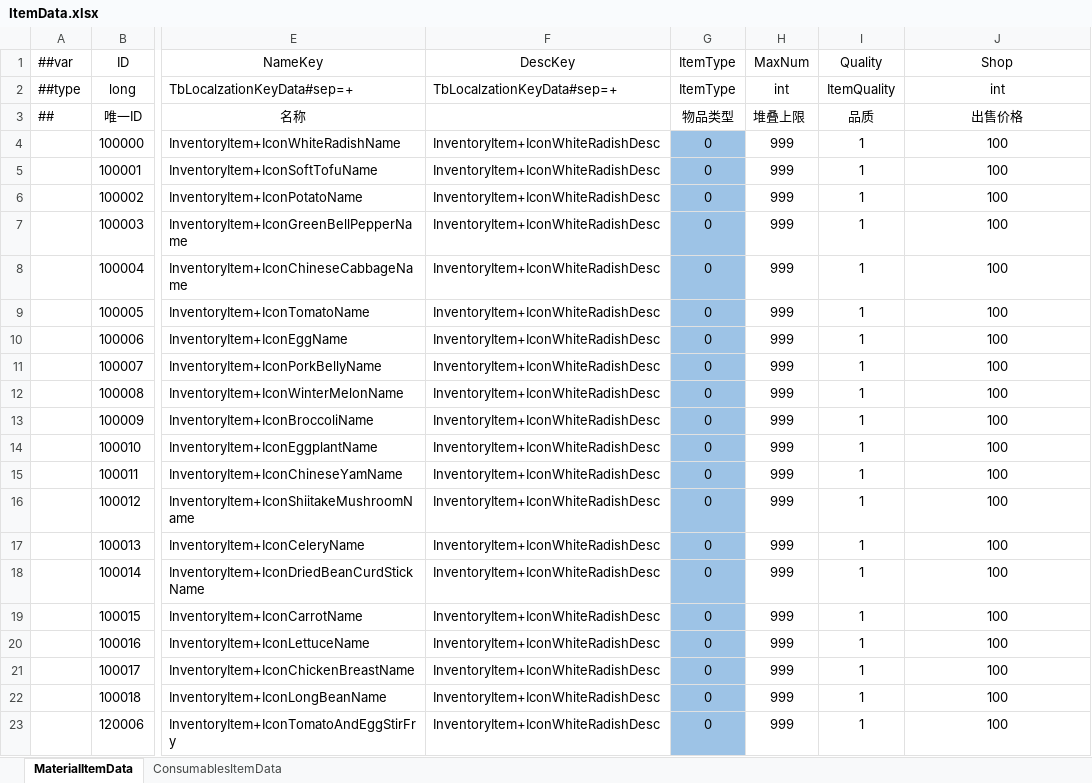
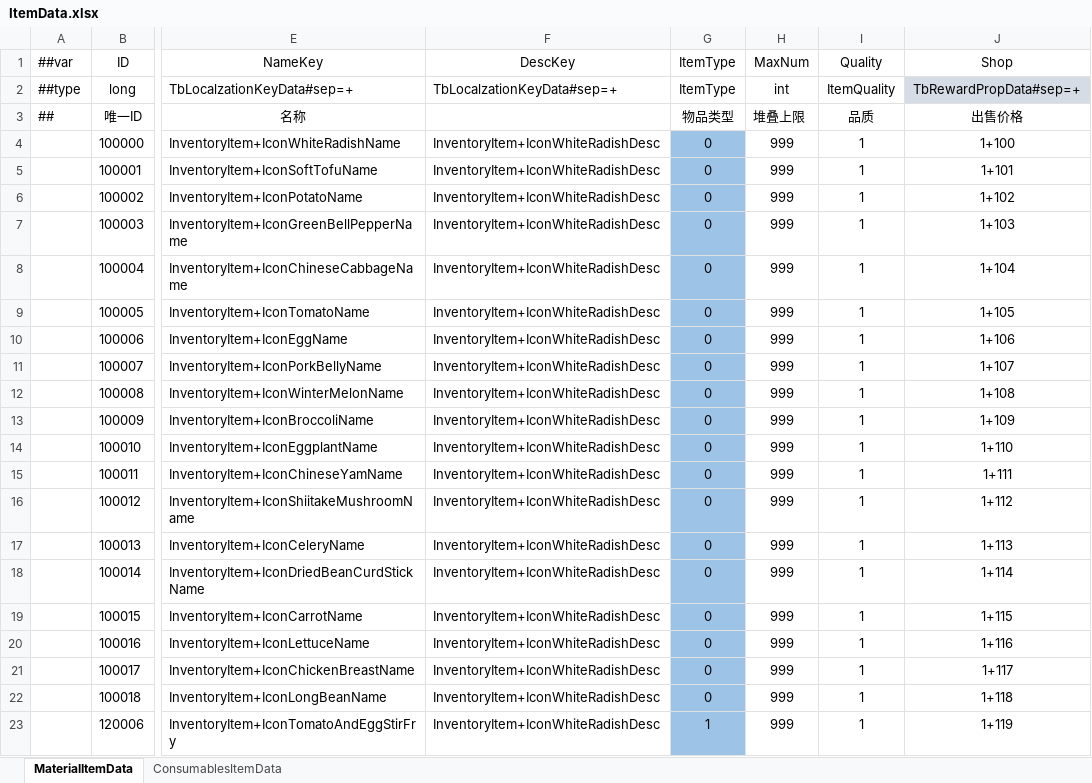
Before and after one commit to XiaoYuName/HD-2D, an Excel workbook: ExcelTool/LubanTools/DataTables/Datas/ItemData.xlsx, sheet MaterialItemData, drawn as a sheet; only a part is shown, gaps mark what is left out; values as stored, in another font and other column widths than the file's, no borders; the diff names each change by its address in the sheet, - before the commit and + after, or states it on an @@ line.

```diff
--- a/ExcelTool/LubanTools/DataTables/Datas/ItemData.xlsx (sheet MaterialItemData)
+++ b/ExcelTool/LubanTools/DataTables/Datas/ItemData.xlsx (sheet MaterialItemData)
-J2 (Shop): int
+J2 (Shop): TbRewardPropData#sep=+
-J2 fill: none
+J2 fill: #D6DCE5
-J4 (Shop): 100
+J4 (Shop): 1+100
-J5 (Shop): 100
+J5 (Shop): 1+101
-J6 (Shop): 100
+J6 (Shop): 1+102
-J7 (Shop): 100
+J7 (Shop): 1+103
-J8 (Shop): 100
+J8 (Shop): 1+104
-J9 (Shop): 100
+J9 (Shop): 1+105
-J10 (Shop): 100
+J10 (Shop): 1+106
-J11 (Shop): 100
+J11 (Shop): 1+107
-J12 (Shop): 100
+J12 (Shop): 1+108
-J13 (Shop): 100
+J13 (Shop): 1+109
-J14 (Shop): 100
+J14 (Shop): 1+110
-J15 (Shop): 100
+J15 (Shop): 1+111
-J16 (Shop): 100
+J16 (Shop): 1+112
-J17 (Shop): 100
+J17 (Shop): 1+113
-J18 (Shop): 100
+J18 (Shop): 1+114
-J19 (Shop): 100
+J19 (Shop): 1+115
-J20 (Shop): 100
+J20 (Shop): 1+116
-J21 (Shop): 100
+J21 (Shop): 1+117
-J22 (Shop): 100
+J22 (Shop): 1+118
-G23 (ItemType): 0
+G23 (ItemType): 1
-J23 (Shop): 100
+J23 (Shop): 1+119
```
Also changed, not shown: 19 other files.
